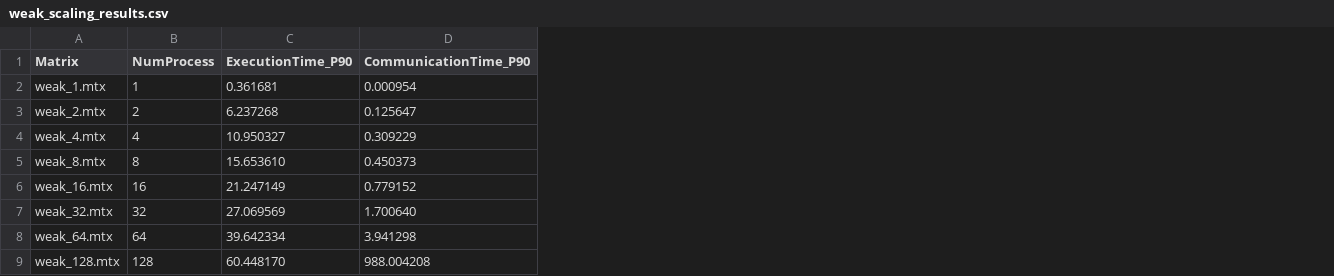
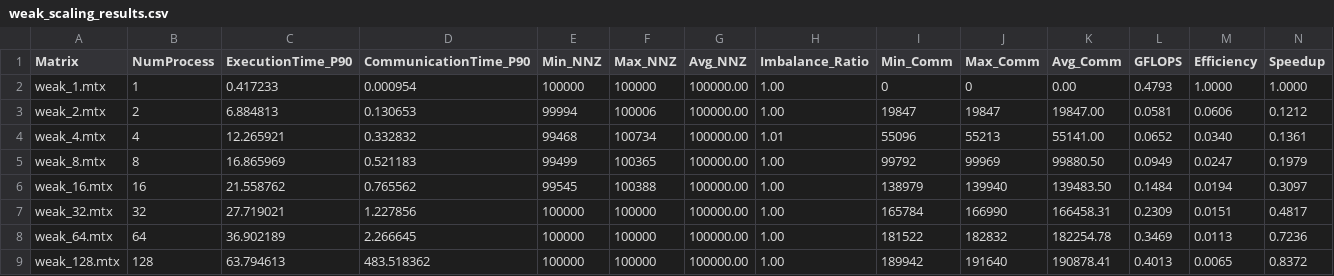
Before and after one commit to PeterBar04/PARCO-Computing-2026-243820, a CSV file: Deliverable2/results/weak_scaling_results.csv, drawn as a sheet; the diff names each change by its address in the sheet, - before the commit and + after, or states it on an @@ line.

Commit message:
Computed extra data and fixed map algorithm

```diff
--- a/Deliverable2/results/weak_scaling_results.csv
+++ b/Deliverable2/results/weak_scaling_results.csv
+column E (Min_NNZ), rows 2-9: 100000 | 99994 | 99468 | 99499 | 99545 | 100000 | 100000 | 100000
+column F (Max_NNZ), rows 2-9: 100000 | 100006 | 100734 | 100365 | 100388 | 100000 | 100000 | 100000
+column G (Avg_NNZ), rows 2-9: all 100000.00
+column H (Imbalance_Ratio), rows 2-9: 1.00 | 1.00 | 1.01 | 1.00 | 1.00 | 1.00 | 1.00 | 1.00
+column I (Min_Comm), rows 2-9: 0 | 19847 | 55096 | 99792 | 138979 | 165784 | 181522 | 189942
+column J (Max_Comm), rows 2-9: 0 | 19847 | 55213 | 99969 | 139940 | 166990 | 182832 | 191640
+column K (Avg_Comm), rows 2-9: 0.00 | 19847.00 | 55141.00 | 99880.50 | 139483.50 | 166458.31 | 182254.78 | 190878.41
+column L (GFLOPS), rows 2-9: 0.4793 | 0.0581 | 0.0652 | 0.0949 | 0.1484 | 0.2309 | 0.3469 | 0.4013
+column M (Efficiency), rows 2-9: 1.0000 | 0.0606 | 0.0340 | 0.0247 | 0.0194 | 0.0151 | 0.0113 | 0.0065
+column N (Speedup), rows 2-9: 1.0000 | 0.1212 | 0.1361 | 0.1979 | 0.3097 | 0.4817 | 0.7236 | 0.8372
-C2 (ExecutionTime_P90): 0.361681
+C2 (ExecutionTime_P90): 0.417233
-C3 (ExecutionTime_P90): 6.237268
+C3 (ExecutionTime_P90): 6.884813
-D3 (CommunicationTime_P90): 0.125647
+D3 (CommunicationTime_P90): 0.130653
-C4 (ExecutionTime_P90): 10.950327
+C4 (ExecutionTime_P90): 12.265921
-D4 (CommunicationTime_P90): 0.309229
+D4 (CommunicationTime_P90): 0.332832
-C5 (ExecutionTime_P90): 15.653610
+C5 (ExecutionTime_P90): 16.865969
-D5 (CommunicationTime_P90): 0.450373
+D5 (CommunicationTime_P90): 0.521183
-C6 (ExecutionTime_P90): 21.247149
+C6 (ExecutionTime_P90): 21.558762
-D6 (CommunicationTime_P90): 0.779152
+D6 (CommunicationTime_P90): 0.765562
-C7 (ExecutionTime_P90): 27.069569
+C7 (ExecutionTime_P90): 27.719021
-D7 (CommunicationTime_P90): 1.700640
+D7 (CommunicationTime_P90): 1.227856
-C8 (ExecutionTime_P90): 39.642334
+C8 (ExecutionTime_P90): 36.902189
-D8 (CommunicationTime_P90): 3.941298
+D8 (CommunicationTime_P90): 2.266645
-C9 (ExecutionTime_P90): 60.448170
+C9 (ExecutionTime_P90): 63.794613
-D9 (CommunicationTime_P90): 988.004208
+D9 (CommunicationTime_P90): 483.518362
```
Also changed, not shown: 12 other files.
